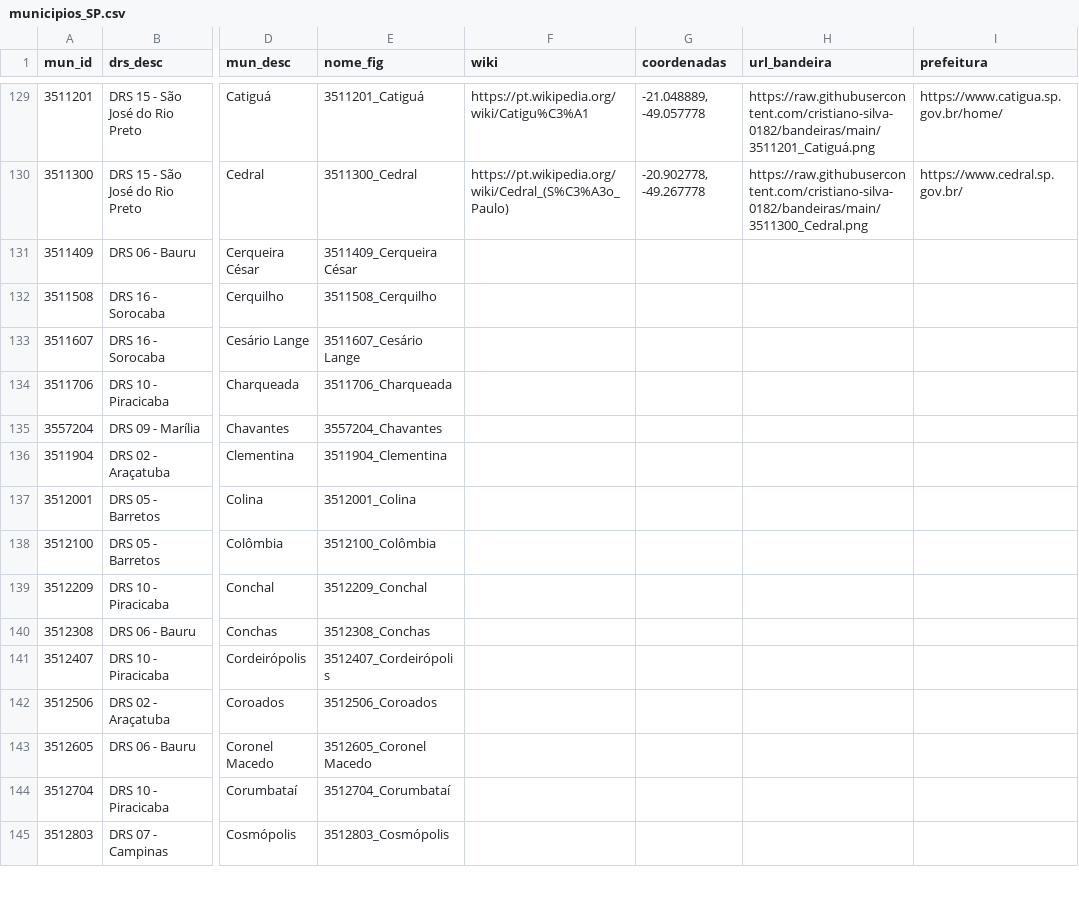
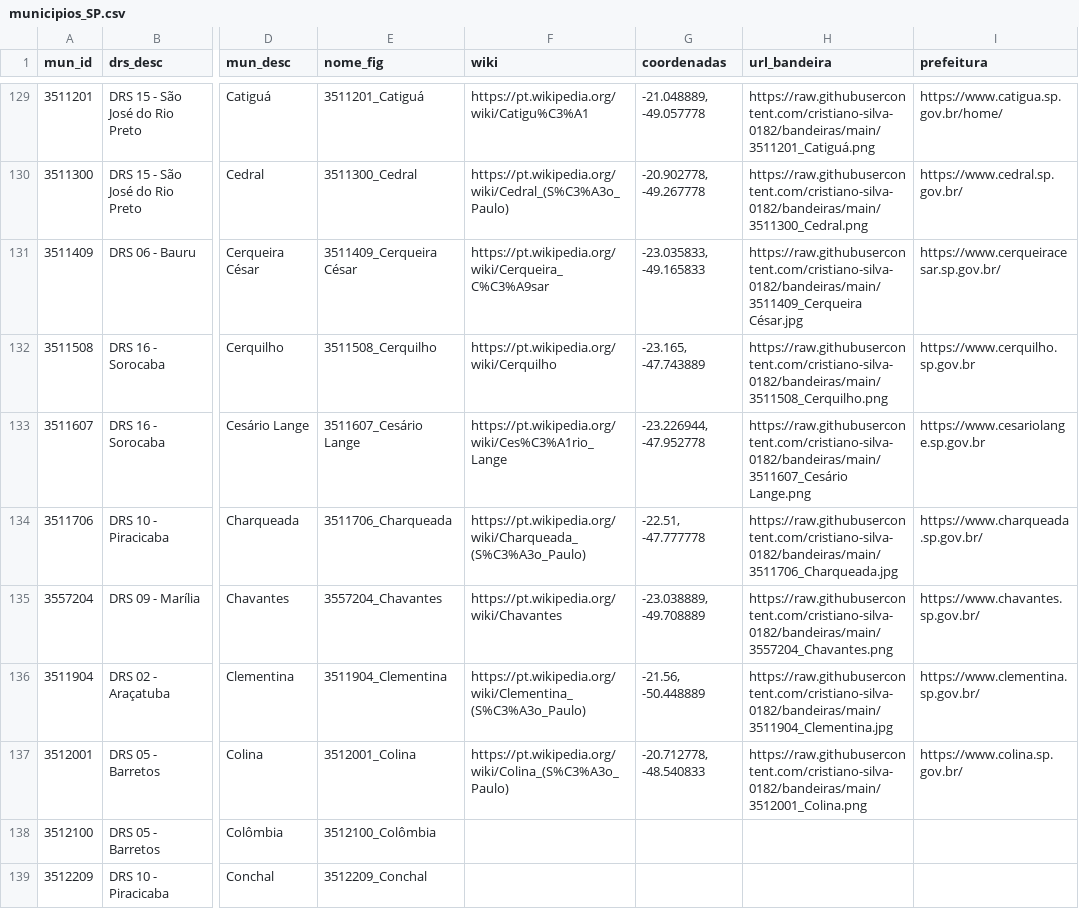
Before and after one commit to cristiano-silva-0182/bandeiras, a CSV file: municipios_SP.csv, drawn as a sheet; only a part is shown, gaps mark what is left out; the shorter side is filled out with more unchanged rows; the diff names each change by its address in the sheet, - before the commit and + after, or states it on an @@ line.

```diff
--- a/municipios_SP.csv
+++ b/municipios_SP.csv
-F131 (wiki): (empty)
+F131 (wiki): https://pt.wikipedia.org/wiki/Cerqueira_C%C3%A9sar
-G131 (coordenadas): (empty)
+G131 (coordenadas): -23.035833, -49.165833
-H131 (url_bandeira): (empty)
+H131 (url_bandeira): https://raw.githubusercontent.com/cristiano-silva-0182/bandeiras/main/3511409_Cerqueira César.jpg
-I131 (prefeitura): (empty)
+I131 (prefeitura): https://www.cerqueiracesar.sp.gov.br/
-F132 (wiki): (empty)
+F132 (wiki): https://pt.wikipedia.org/wiki/Cerquilho
-G132 (coordenadas): (empty)
+G132 (coordenadas): -23.165, -47.743889
-H132 (url_bandeira): (empty)
+H132 (url_bandeira): https://raw.githubusercontent.com/cristiano-silva-0182/bandeiras/main/3511508_Cerquilho.png
-I132 (prefeitura): (empty)
+I132 (prefeitura): https://www.cerquilho.sp.gov.br
-F133 (wiki): (empty)
+F133 (wiki): https://pt.wikipedia.org/wiki/Ces%C3%A1rio_Lange
-G133 (coordenadas): (empty)
+G133 (coordenadas): -23.226944, -47.952778
-H133 (url_bandeira): (empty)
+H133 (url_bandeira): https://raw.githubusercontent.com/cristiano-silva-0182/bandeiras/main/3511607_Cesário Lange.png
-I133 (prefeitura): (empty)
+I133 (prefeitura): https://www.cesariolange.sp.gov.br
-F134 (wiki): (empty)
+F134 (wiki): https://pt.wikipedia.org/wiki/Charqueada_(S%C3%A3o_Paulo)
-G134 (coordenadas): (empty)
+G134 (coordenadas): -22.51, -47.777778
-H134 (url_bandeira): (empty)
+H134 (url_bandeira): https://raw.githubusercontent.com/cristiano-silva-0182/bandeiras/main/3511706_Charqueada.jpg
-I134 (prefeitura): (empty)
+I134 (prefeitura): https://www.charqueada.sp.gov.br/
-F135 (wiki): (empty)
+F135 (wiki): https://pt.wikipedia.org/wiki/Chavantes
-G135 (coordenadas): (empty)
+G135 (coordenadas): -23.038889, -49.708889
-H135 (url_bandeira): (empty)
+H135 (url_bandeira): https://raw.githubusercontent.com/cristiano-silva-0182/bandeiras/main/3557204_Chavantes.png
-I135 (prefeitura): (empty)
+I135 (prefeitura): https://www.chavantes.sp.gov.br/
-F136 (wiki): (empty)
+F136 (wiki): https://pt.wikipedia.org/wiki/Clementina_(S%C3%A3o_Paulo)
-G136 (coordenadas): (empty)
+G136 (coordenadas): -21.56, -50.448889
-H136 (url_bandeira): (empty)
+H136 (url_bandeira): https://raw.githubusercontent.com/cristiano-silva-0182/bandeiras/main/3511904_Clementina.jpg
-I136 (prefeitura): (empty)
+I136 (prefeitura): https://www.clementina.sp.gov.br/
-F137 (wiki): (empty)
+F137 (wiki): https://pt.wikipedia.org/wiki/Colina_(S%C3%A3o_Paulo)
-G137 (coordenadas): (empty)
+G137 (coordenadas): -20.712778, -48.540833
-H137 (url_bandeira): (empty)
+H137 (url_bandeira): https://raw.githubusercontent.com/cristiano-silva-0182/bandeiras/main/3512001_Colina.png
-I137 (prefeitura): (empty)
+I137 (prefeitura): https://www.colina.sp.gov.br/
```
Also changed, not shown: 8 other files.
